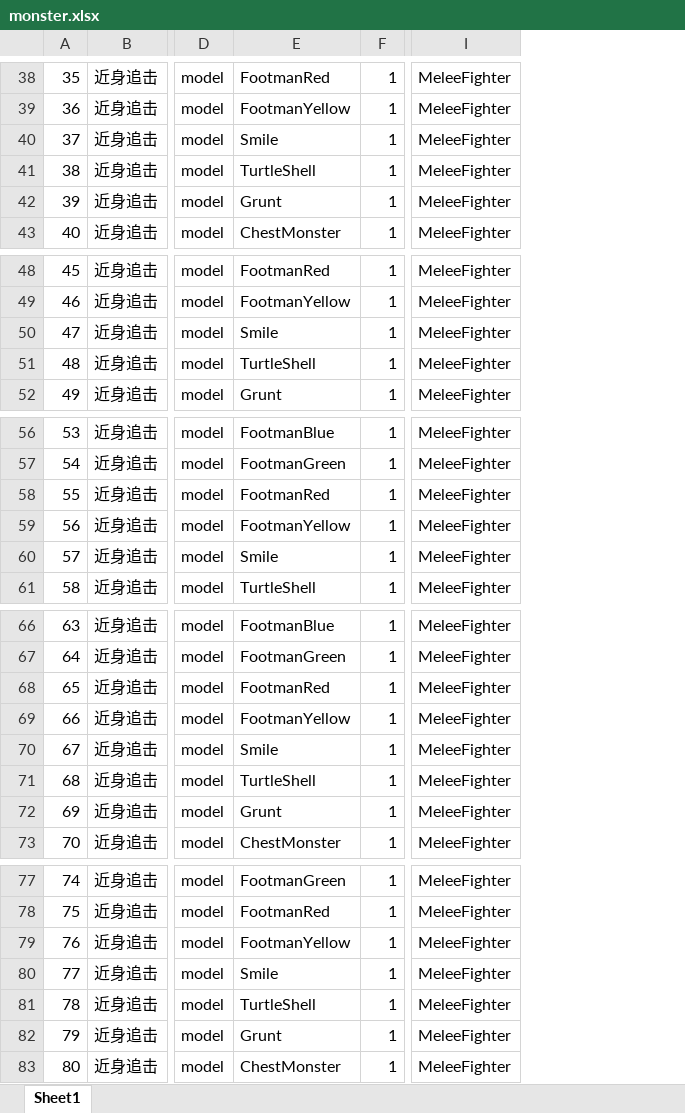
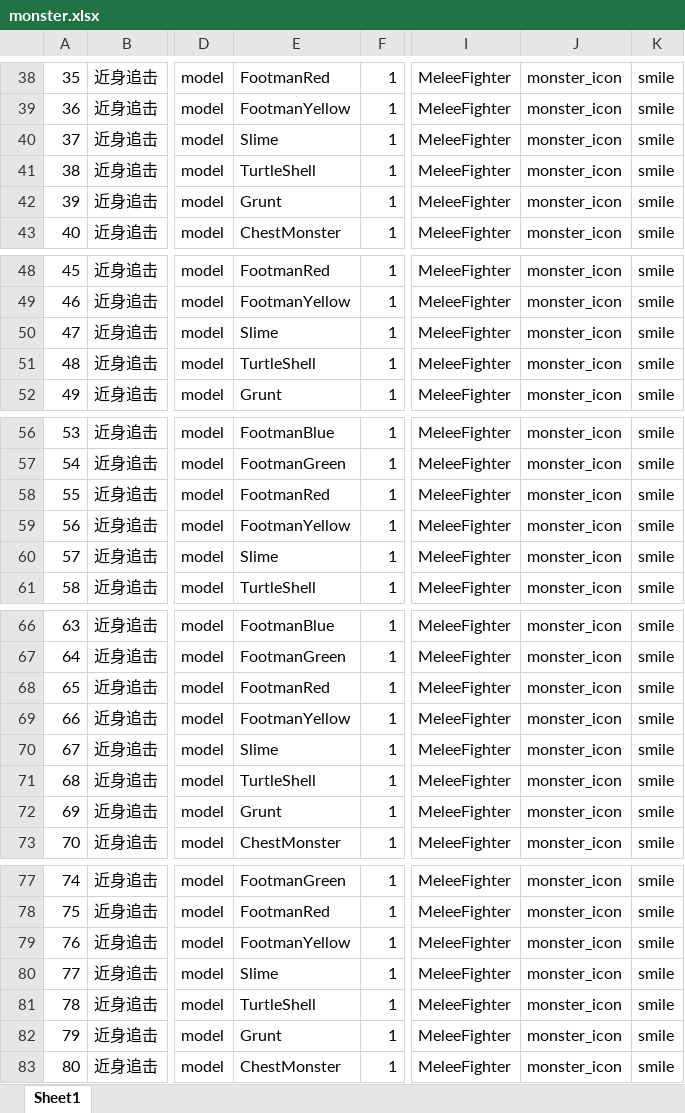
Before and after one commit to kelvin7feng/excel2lua, an Excel workbook: src/monster.xlsx, sheet Sheet1, drawn as a sheet; only a part is shown, gaps mark what is left out; values as stored, in another font and other column widths than the file's, no borders; the diff covers the shown part only; the diff names each change by its address in the sheet, - before the commit and + after, or states it on an @@ line.

```diff
--- a/src/monster.xlsx (sheet Sheet1)
+++ b/src/monster.xlsx (sheet Sheet1)
+column J, rows 38-43: all monster_icon; rows 48-52: all monster_icon; rows 56-61: all monster_icon; rows 66-73: all monster_icon; rows 77-83: all monster_icon
+column K, rows 38-43: all smile; rows 48-52: all smile; rows 56-61: all smile; rows 66-73: all smile; rows 77-83: all smile
-E40: Smile
+E40: Slime
-E50: Smile
+E50: Slime
-E60: Smile
+E60: Slime
-E70: Smile
+E70: Slime
-E80: Smile
+E80: Slime
```
Also changed, not shown: 6 edited cells elsewhere in this sheet, 1 other file.
